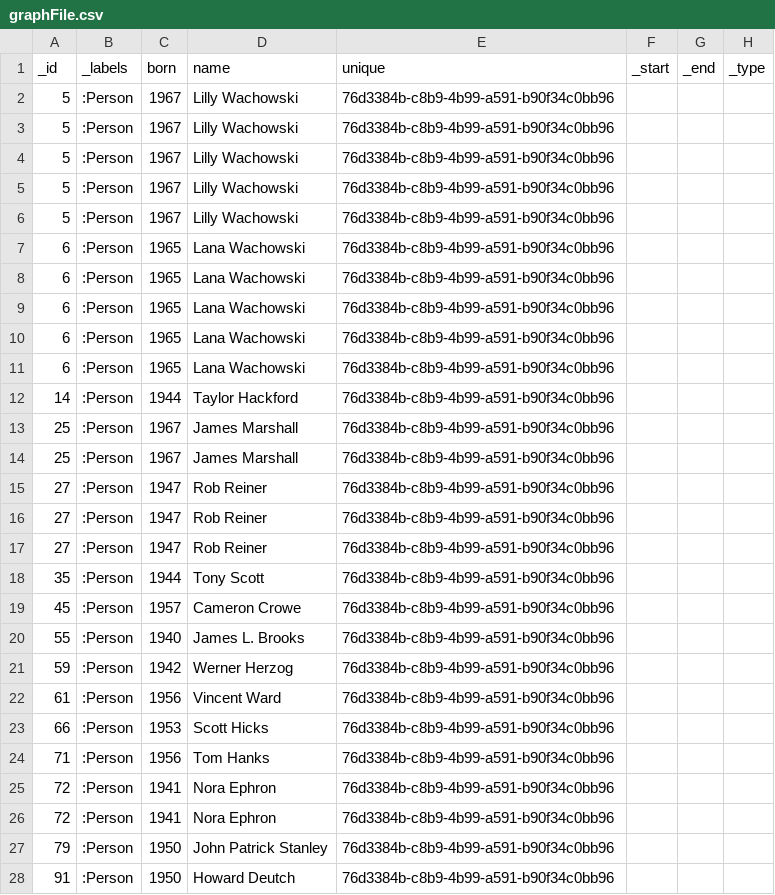
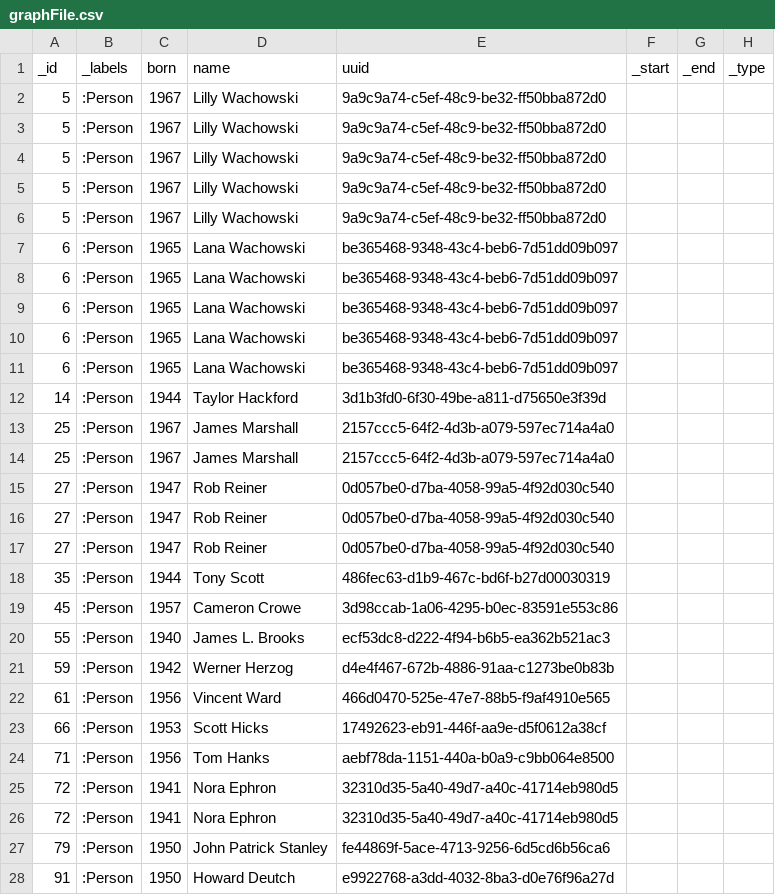
Before and after one commit to vga91/neo4j-apoc-workshop, a CSV file: neo4j/import/graphFile.csv, drawn as a sheet; only a part is shown; the diff covers the shown part only.

```diff
--- a/neo4j/import/graphFile.csv
+++ b/neo4j/import/graphFile.csv
@@ -1,28 +1,28 @@
-"_id","_labels","born","name","unique","_start","_end","_type"
-"5",":Person","1967","Lilly Wachowski","76d3384b-c8b9-4b99-a591-b90f34c0bb96",,,
-"5",":Person","1967","Lilly Wachowski","76d3384b-c8b9-4b99-a591-b90f34c0bb96",,,
-"5",":Person","1967","Lilly Wachowski","76d3384b-c8b9-4b99-a591-b90f34c0bb96",,,
-"5",":Person","1967","Lilly Wachowski","76d3384b-c8b9-4b99-a591-b90f34c0bb96",,,
-"5",":Person","1967","Lilly Wachowski","76d3384b-c8b9-4b99-a591-b90f34c0bb96",,,
-"6",":Person","1965","Lana Wachowski","76d3384b-c8b9-4b99-a591-b90f34c0bb96",,,
-"6",":Person","1965","Lana Wachowski","76d3384b-c8b9-4b99-a591-b90f34c0bb96",,,
-"6",":Person","1965","Lana Wachowski","76d3384b-c8b9-4b99-a591-b90f34c0bb96",,,
-"6",":Person","1965","Lana Wachowski","76d3384b-c8b9-4b99-a591-b90f34c0bb96",,,
-"6",":Person","1965","Lana Wachowski","76d3384b-c8b9-4b99-a591-b90f34c0bb96",,,
-"14",":Person","1944","Taylor Hackford","76d3384b-c8b9-4b99-a591-b90f34c0bb96",,,
-"25",":Person","1967","James Marshall","76d3384b-c8b9-4b99-a591-b90f34c0bb96",,,
-"25",":Person","1967","James Marshall","76d3384b-c8b9-4b99-a591-b90f34c0bb96",,,
-"27",":Person","1947","Rob Reiner","76d3384b-c8b9-4b99-a591-b90f34c0bb96",,,
-"27",":Person","1947","Rob Reiner","76d3384b-c8b9-4b99-a591-b90f34c0bb96",,,
-"27",":Person","1947","Rob Reiner","76d3384b-c8b9-4b99-a591-b90f34c0bb96",,,
-"35",":Person","1944","Tony Scott","76d3384b-c8b9-4b99-a591-b90f34c0bb96",,,
-"45",":Person","1957","Cameron Crowe","76d3384b-c8b9-4b99-a591-b90f34c0bb96",,,
-"55",":Person","1940","James L. Brooks","76d3384b-c8b9-4b99-a591-b90f34c0bb96",,,
-"59",":Person","1942","Werner Herzog","76d3384b-c8b9-4b99-a591-b90f34c0bb96",,,
-"61",":Person","1956","Vincent Ward","76d3384b-c8b9-4b99-a591-b90f34c0bb96",,,
-"66",":Person","1953","Scott Hicks","76d3384b-c8b9-4b99-a591-b90f34c0bb96",,,
-"71",":Person","1956","Tom Hanks","76d3384b-c8b9-4b99-a591-b90f34c0bb96",,,
-"72",":Person","1941","Nora Ephron","76d3384b-c8b9-4b99-a591-b90f34c0bb96",,,
-"72",":Person","1941","Nora Ephron","76d3384b-c8b9-4b99-a591-b90f34c0bb96",,,
-"79",":Person","1950","John Patrick Stanley","76d3384b-c8b9-4b99-a591-b90f34c0bb96",,,
-"91",":Person","1950","Howard Deutch","76d3384b-c8b9-4b99-a591-b90f34c0bb96",,,
+"_id","_labels","born","name","uuid","_start","_end","_type"
+"5",":Person","1967","Lilly Wachowski","9a9c9a74-c5ef-48c9-be32-ff50bba872d0",,,
+"5",":Person","1967","Lilly Wachowski","9a9c9a74-c5ef-48c9-be32-ff50bba872d0",,,
+"5",":Person","1967","Lilly Wachowski","9a9c9a74-c5ef-48c9-be32-ff50bba872d0",,,
+"5",":Person","1967","Lilly Wachowski","9a9c9a74-c5ef-48c9-be32-ff50bba872d0",,,
+"5",":Person","1967","Lilly Wachowski","9a9c9a74-c5ef-48c9-be32-ff50bba872d0",,,
+"6",":Person","1965","Lana Wachowski","be365468-9348-43c4-beb6-7d51dd09b097",,,
+"6",":Person","1965","Lana Wachowski","be365468-9348-43c4-beb6-7d51dd09b097",,,
+"6",":Person","1965","Lana Wachowski","be365468-9348-43c4-beb6-7d51dd09b097",,,
+"6",":Person","1965","Lana Wachowski","be365468-9348-43c4-beb6-7d51dd09b097",,,
+"6",":Person","1965","Lana Wachowski","be365468-9348-43c4-beb6-7d51dd09b097",,,
+"14",":Person","1944","Taylor Hackford","3d1b3fd0-6f30-49be-a811-d75650e3f39d",,,
+"25",":Person","1967","James Marshall","2157ccc5-64f2-4d3b-a079-597ec714a4a0",,,
+"25",":Person","1967","James Marshall","2157ccc5-64f2-4d3b-a079-597ec714a4a0",,,
+"27",":Person","1947","Rob Reiner","0d057be0-d7ba-4058-99a5-4f92d030c540",,,
+"27",":Person","1947","Rob Reiner","0d057be0-d7ba-4058-99a5-4f92d030c540",,,
+"27",":Person","1947","Rob Reiner","0d057be0-d7ba-4058-99a5-4f92d030c540",,,
+"35",":Person","1944","Tony Scott","486fec63-d1b9-467c-bd6f-b27d00030319",,,
+"45",":Person","1957","Cameron Crowe","3d98ccab-1a06-4295-b0ec-83591e553c86",,,
+"55",":Person","1940","James L. Brooks","ecf53dc8-d222-4f94-b6b5-ea362b521ac3",,,
+"59",":Person","1942","Werner Herzog","d4e4f467-672b-4886-91aa-c1273be0b83b",,,
+"61",":Person","1956","Vincent Ward","466d0470-525e-47e7-88b5-f9af4910e565",,,
+"66",":Person","1953","Scott Hicks","17492623-eb91-446f-aa9e-d5f0612a38cf",,,
+"71",":Person","1956","Tom Hanks","aebf78da-1151-440a-b0a9-c9bb064e8500",,,
+"72",":Person","1941","Nora Ephron","32310d35-5a40-49d7-a40c-41714eb980d5",,,
+"72",":Person","1941","Nora Ephron","32310d35-5a40-49d7-a40c-41714eb980d5",,,
+"79",":Person","1950","John Patrick Stanley","fe44869f-5ace-4713-9256-6d5cd6b56ca6",,,
+"91",":Person","1950","Howard Deutch","e9922768-a3dd-4032-8ba3-d0e76f96a27d",,,
```
Also changed, not shown: 17 edited cells elsewhere in this file, 6 other files.
